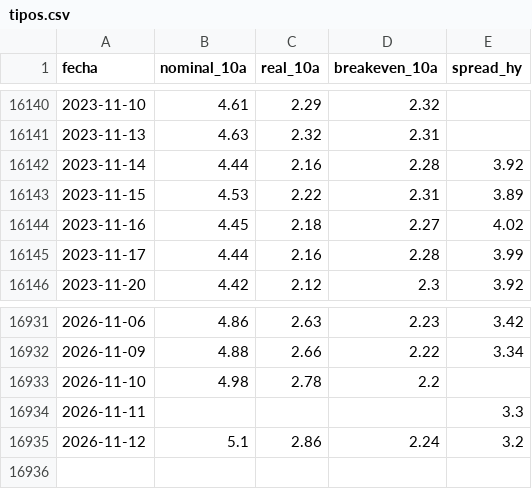
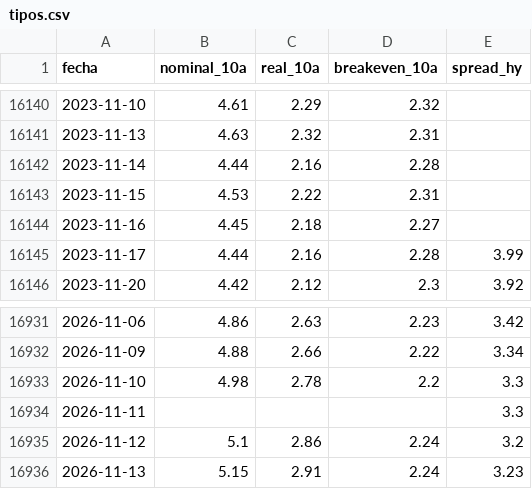
Before and after one commit to joaquimaro/analisis-fundamental-oro, a CSV file: tipos.csv, drawn as a sheet; only a part is shown, gaps mark what is left out.

```diff
--- a/tipos.csv
+++ b/tipos.csv
@@ -16141,5 +16141,5 @@ fecha,nominal_10a,real_10a,breakeven_10a,spread_hy
 2023-11-13,4.63,2.32,2.31,
-2023-11-14,4.44,2.16,2.28,3.92
-2023-11-15,4.53,2.22,2.31,3.89
-2023-11-16,4.45,2.18,2.27,4.02
+2023-11-14,4.44,2.16,2.28,
+2023-11-15,4.53,2.22,2.31,
+2023-11-16,4.45,2.18,2.27,
 2023-11-17,4.44,2.16,2.28,3.99
@@ -16932,4 +16932,5 @@ fecha,nominal_10a,real_10a,breakeven_10a,spread_hy
 2026-11-09,4.88,2.66,2.22,3.34
-2026-11-10,4.98,2.78,2.2,
+2026-11-10,4.98,2.78,2.2,3.3
 2026-11-11,,,,3.3
 2026-11-12,5.1,2.86,2.24,3.2
+2026-11-13,5.15,2.91,2.24,3.23
```
Also changed, not shown: dxy_1h.csv, dxy_diario.csv, 2 other files.
